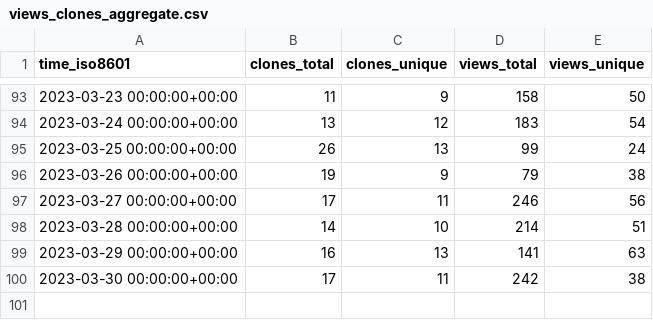
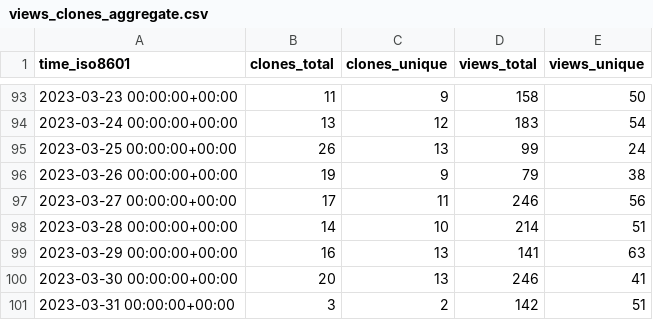
Before and after one commit to GameDeveloperS001/ECS-Megacity-Sample, a CSV file: Unity-Technologies/Megacity-Sample/ghrs-data/views_clones_aggregate.csv, drawn as a sheet; only a part is shown, gaps mark what is left out.

```diff
--- a/Unity-Technologies/Megacity-Sample/ghrs-data/views_clones_aggregate.csv
+++ b/Unity-Technologies/Megacity-Sample/ghrs-data/views_clones_aggregate.csv
@@ -99,2 +99,3 @@ time_iso8601,clones_total,clones_unique,views_total,views_unique
 2023-03-29 00:00:00+00:00,16,13,141,63
-2023-03-30 00:00:00+00:00,17,11,242,38
+2023-03-30 00:00:00+00:00,20,13,246,41
+2023-03-31 00:00:00+00:00,3,2,142,51
```
Also changed, not shown: 1 other file.
